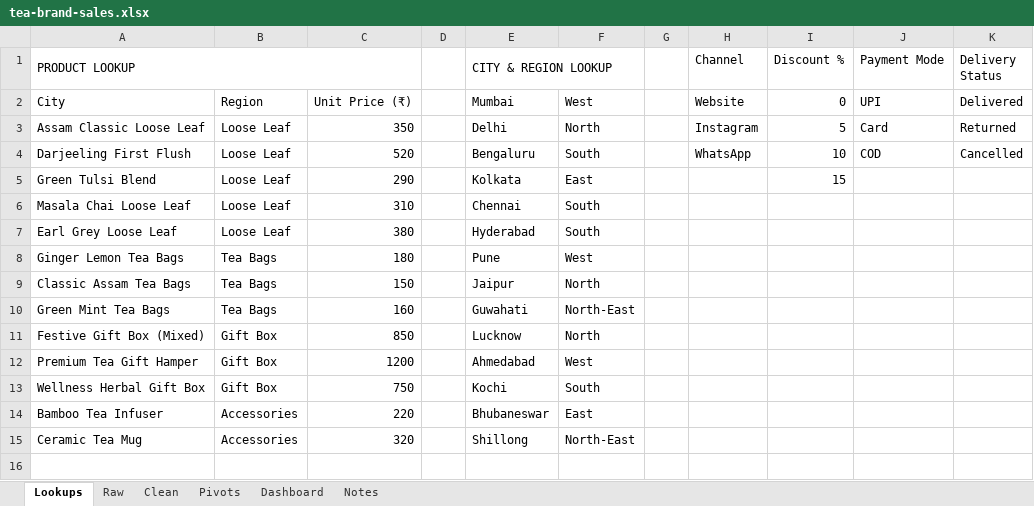
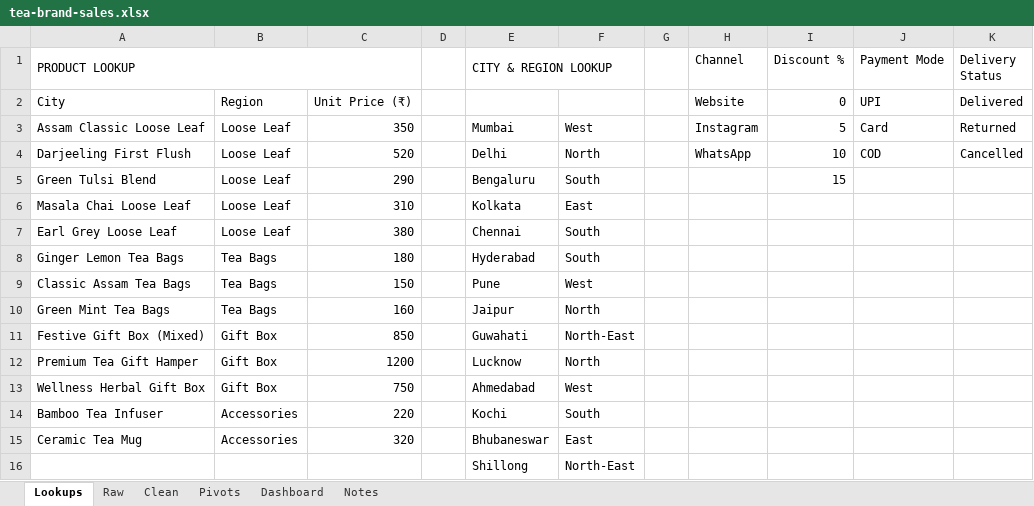
Before and after one commit to Kshitijdotcom/avirenza-data-analytics-task-1, an Excel workbook: tea-brand-sales.xlsx, sheet Lookups, drawn as a sheet; values as stored, in another font and other column widths than the file's, no cell formats; the diff names each change by its address in the sheet, - before the commit and + after, or states it on an @@ line.

```diff
--- a/tea-brand-sales.xlsx (sheet Lookups)
+++ b/tea-brand-sales.xlsx (sheet Lookups)
-E2 (CITY & REGION LOOKUP): Mumbai
+E2 (CITY & REGION LOOKUP): (empty)
-F2: West
+F2: (empty)
-E3 (CITY & REGION LOOKUP): Delhi
+E3 (CITY & REGION LOOKUP): Mumbai
-F3: North
+F3: West
-E4 (CITY & REGION LOOKUP): Bengaluru
+E4 (CITY & REGION LOOKUP): Delhi
-F4: South
+F4: North
-E5 (CITY & REGION LOOKUP): Kolkata
+E5 (CITY & REGION LOOKUP): Bengaluru
-F5: East
+F5: South
-E6 (CITY & REGION LOOKUP): Chennai
+E6 (CITY & REGION LOOKUP): Kolkata
-F6: South
+F6: East
-E7 (CITY & REGION LOOKUP): Hyderabad
+E7 (CITY & REGION LOOKUP): Chennai
-E8 (CITY & REGION LOOKUP): Pune
+E8 (CITY & REGION LOOKUP): Hyderabad
-F8: West
+F8: South
-E9 (CITY & REGION LOOKUP): Jaipur
+E9 (CITY & REGION LOOKUP): Pune
-F9: North
+F9: West
-E10 (CITY & REGION LOOKUP): Guwahati
+E10 (CITY & REGION LOOKUP): Jaipur
-F10: North-East
+F10: North
-E11 (CITY & REGION LOOKUP): Lucknow
+E11 (CITY & REGION LOOKUP): Guwahati
-F11: North
+F11: North-East
-E12 (CITY & REGION LOOKUP): Ahmedabad
+E12 (CITY & REGION LOOKUP): Lucknow
-F12: West
+F12: North
-E13 (CITY & REGION LOOKUP): Kochi
+E13 (CITY & REGION LOOKUP): Ahmedabad
-F13: South
+F13: West
-E14 (CITY & REGION LOOKUP): Bhubaneswar
+E14 (CITY & REGION LOOKUP): Kochi
-F14: East
+F14: South
-E15 (CITY & REGION LOOKUP): Shillong
+E15 (CITY & REGION LOOKUP): Bhubaneswar
-F15: North-East
+F15: East
+row 16:  |  |  |  | Shillong | North-East
```
Also changed, not shown: sheet Dashboard, cell formats, charts or pictures, 3 other files.
